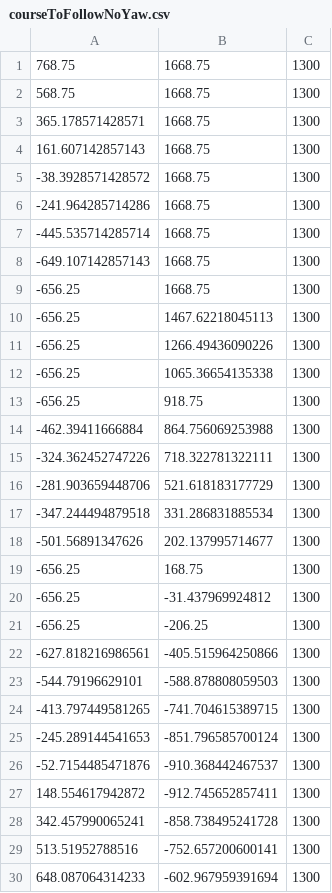
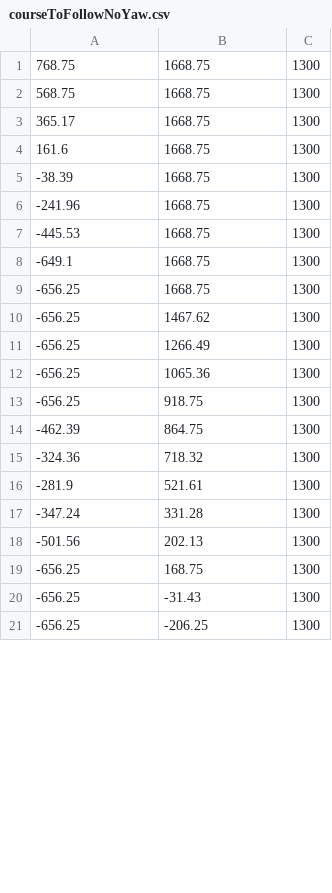
Before and after one commit to peterkrull/EIT5-B2-209-Autonomous-Drone, a CSV file: dev-tools/Course_development/courseToFollowNoYaw.csv, drawn as a sheet; only a part is shown; the diff covers the shown part only.

```diff
--- a/dev-tools/Course_development/courseToFollowNoYaw.csv
+++ b/dev-tools/Course_development/courseToFollowNoYaw.csv
@@ -2,29 +2,20 @@
 568.75,1668.75,1300
-365.178571428571,1668.75,1300
-161.607142857143,1668.75,1300
--38.3928571428572,1668.75,1300
--241.964285714286,1668.75,1300
--445.535714285714,1668.75,1300
--649.107142857143,1668.75,1300
+365.17,1668.75,1300
+161.6,1668.75,1300
+-38.39,1668.75,1300
+-241.96,1668.75,1300
+-445.53,1668.75,1300
+-649.1,1668.75,1300
 -656.25,1668.75,1300
--656.25,1467.62218045113,1300
--656.25,1266.49436090226,1300
--656.25,1065.36654135338,1300
+-656.25,1467.62,1300
+-656.25,1266.49,1300
+-656.25,1065.36,1300
 -656.25,918.75,1300
--462.39411666884,864.756069253988,1300
--324.362452747226,718.322781322111,1300
--281.903659448706,521.618183177729,1300
--347.244494879518,331.286831885534,1300
--501.56891347626,202.137995714677,1300
+-462.39,864.75,1300
+-324.36,718.32,1300
+-281.9,521.61,1300
+-347.24,331.28,1300
+-501.56,202.13,1300
 -656.25,168.75,1300
--656.25,-31.437969924812,1300
+-656.25,-31.43,1300
 -656.25,-206.25,1300
--627.818216986561,-405.515964250866,1300
--544.79196629101,-588.878808059503,1300
--413.797449581265,-741.704615389715,1300
--245.289144541653,-851.796585700124,1300
--52.7154485471876,-910.368442467537,1300
-148.554617942872,-912.745652857411,1300
-342.457990065241,-858.738495241728,1300
-513.51952788516,-752.657200600141,1300
-648.087064314233,-602.967959391694,1300
```
Also changed, not shown: 11 added rows, 2 removed rows and 35 edited cells elsewhere in this file, dev-tools/Course_development/courseToFollow.csv, 1 other file.
